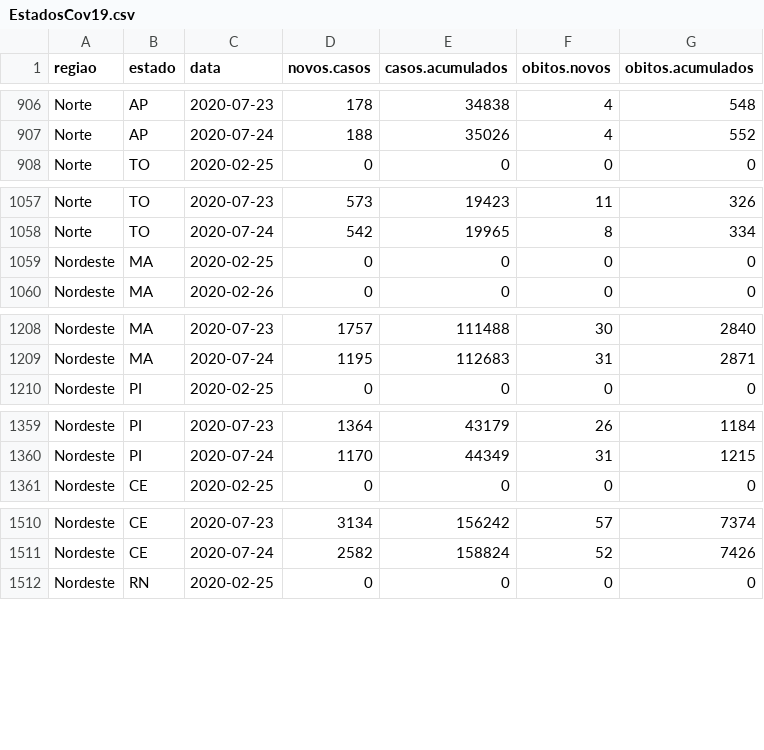
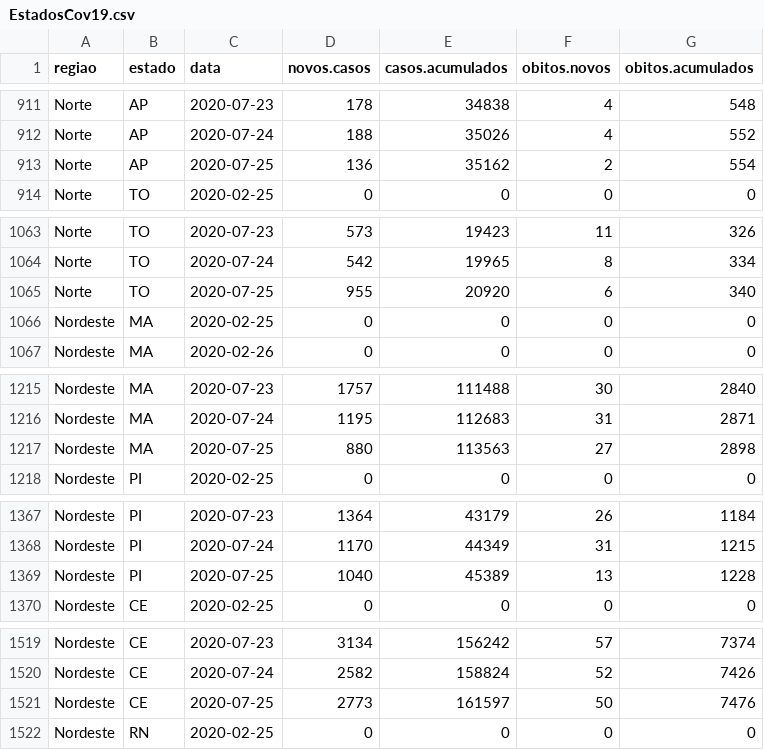
Before and after one commit to covid19br/reports, a CSV file: dados/EstadosCov19.csv, drawn as a sheet; only a part is shown, gaps mark what is left out; the diff covers the shown part only.

```diff
--- a/dados/EstadosCov19.csv
+++ b/dados/EstadosCov19.csv
@@ -907,2 +912,3 @@
 "Norte","AP",2020-07-24,188,35026,4,552
+"Norte","AP",2020-07-25,136,35162,2,554
 "Norte","TO",2020-02-25,0,0,0,0
@@ -1058,2 +1064,3 @@
 "Norte","TO",2020-07-24,542,19965,8,334
+"Norte","TO",2020-07-25,955,20920,6,340
 "Nordeste","MA",2020-02-25,0,0,0,0
@@ -1209,2 +1216,3 @@
 "Nordeste","MA",2020-07-24,1195,112683,31,2871
+"Nordeste","MA",2020-07-25,880,113563,27,2898
 "Nordeste","PI",2020-02-25,0,0,0,0
@@ -1360,2 +1368,3 @@
 "Nordeste","PI",2020-07-24,1170,44349,31,1215
+"Nordeste","PI",2020-07-25,1040,45389,13,1228
 "Nordeste","CE",2020-02-25,0,0,0,0
@@ -1511,2 +1520,3 @@
 "Nordeste","CE",2020-07-24,2582,158824,52,7426
+"Nordeste","CE",2020-07-25,2773,161597,50,7476
 "Nordeste","RN",2020-02-25,0,0,0,0
```
Also changed, not shown: 22 added rows elsewhere in this file, dados/BrasilCov19.csv, 1 other file.
